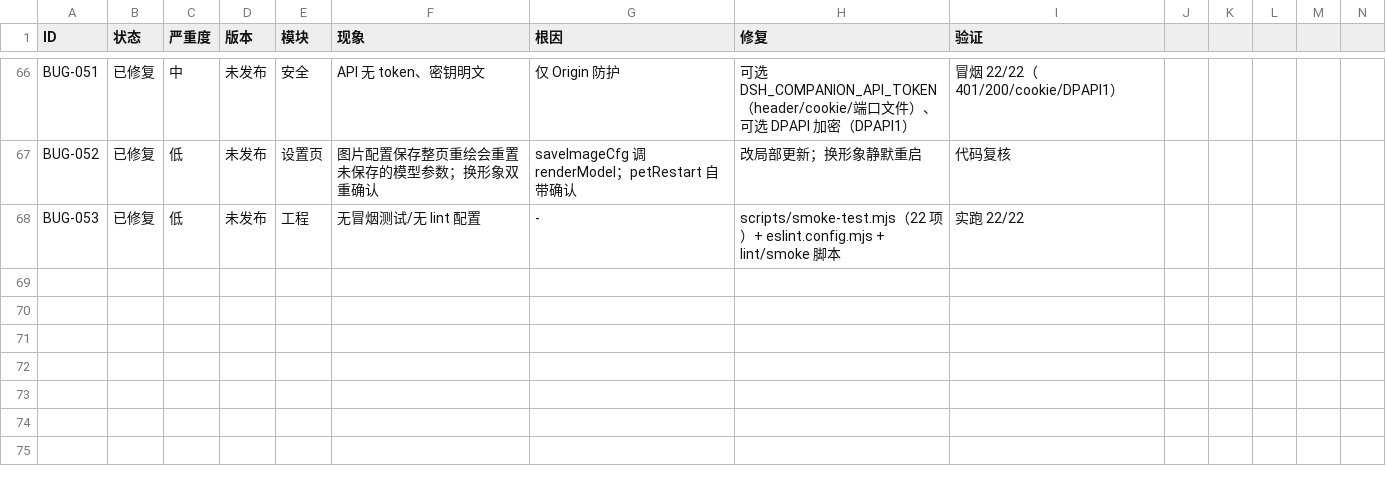
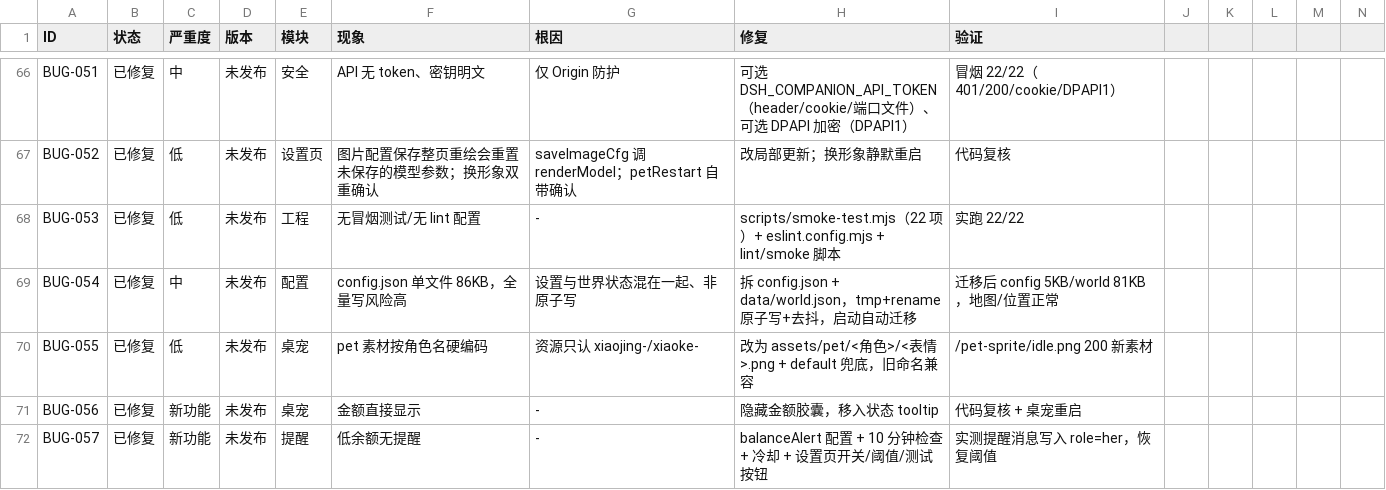
Before and after one commit to ljx200719/dsh-screen-beyond, a CSV file: docs/BUGS-2026-11-13.csv, drawn as a sheet; only a part is shown, gaps mark what is left out; rows hold the shown columns only; the diff names each change by its address in the sheet, - before the commit and + after, or states it on an @@ line.

Commit message:
feat: 配置拆分+桌宠素材目录化+金额隐藏/状态tooltip+低余额主动提醒
config.json 拆 config(5KB)+data/world.json(81KB) 原子写并自动迁移；pet 素材改 assets/pet/<角色>/<表情>.png + default 兜底（兼容旧命名）；桌宠金额不再直接显示、移入状态悬浮提示；新增 balanceAlert 低余额提醒（阈值/冷却/后台10分钟检查/设置页开关+测试按钮，实测消息写入）。

```diff
--- a/docs/BUGS-2026-11-13.csv
+++ b/docs/BUGS-2026-11-13.csv
+row 69: BUG-054 | 已修复 | 中 | 未发布 | 配置 | config.json 单文件 86KB，全量写风险高 | 设置与世界状态混在一起、非原子写 | 拆 config.json + data/world.json，tmp+rename 原子写+去抖，启动自动迁移 | 迁移后 config 5KB/world 81KB，地图/位置正常
+row 70: BUG-055 | 已修复 | 低 | 未发布 | 桌宠 | pet 素材按角色名硬编码 | 资源只认 xiaojing-/xiaoke- | 改为 assets/pet/<角色>/<表情>.png + default 兜底，旧命名兼容 | /pet-sprite/idle.png 200 新素材
+row 71: BUG-056 | 已修复 | 新功能 | 未发布 | 桌宠 | 金额直接显示 | - | 隐藏金额胶囊，移入状态 tooltip | 代码复核 + 桌宠重启
+row 72: BUG-057 | 已修复 | 新功能 | 未发布 | 提醒 | 低余额无提醒 | - | balanceAlert 配置 + 10 分钟检查 + 冷却 + 设置页开关/阈值/测试按钮 | 实测提醒消息写入 role=her，恢复阈值
```
Also changed, not shown: 18 other files.
